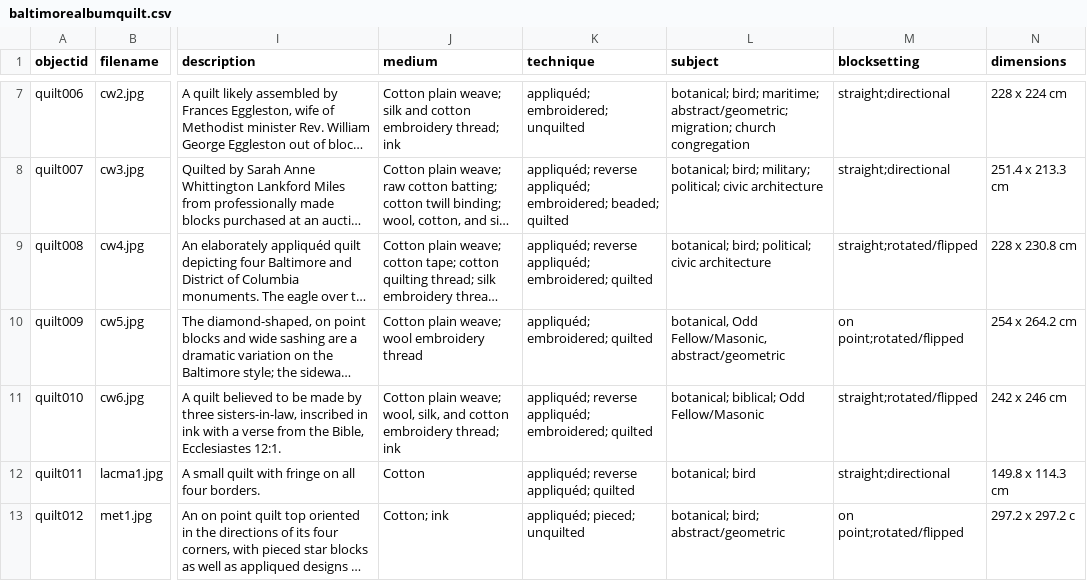
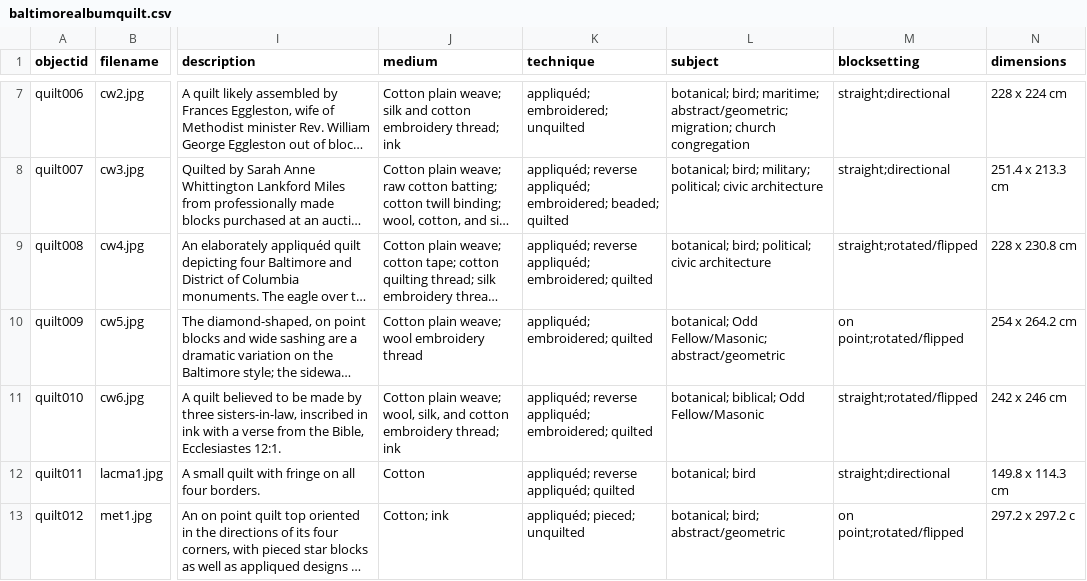
Before and after one commit to iblooston/Baltimore-Album-Quilts, a CSV file: _data/baltimorealbumquilt.csv, drawn as a sheet; only a part is shown, gaps mark what is left out; long unchanged cells end in …; the diff names each change by its address in the sheet, - before the commit and + after, or states it on an @@ line.

Commit message:
Update baltimorealbumquilt.csv

```diff
--- a/_data/baltimorealbumquilt.csv
+++ b/_data/baltimorealbumquilt.csv
-L10 (subject): botanical, Odd Fellow/Masonic, abstract/geometric
+L10 (subject): botanical; Odd Fellow/Masonic; abstract/geometric
```
